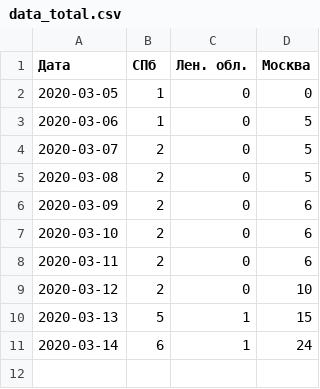
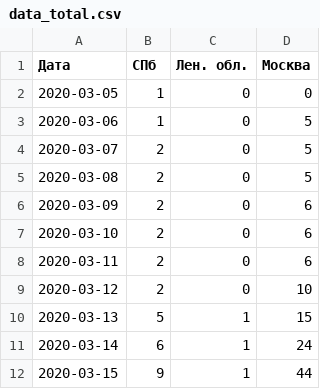
Before and after one commit to smeyashka/corona, a CSV file: data_total.csv, drawn as a sheet.

```diff
--- a/data_total.csv
+++ b/data_total.csv
@@ -11 +11,2 @@
 2020-03-14; 6 ; 1 ; 24
+2020-03-15; 9 ; 1 ; 44
```
Also changed, not shown: data_new.csv, 2 other files.
